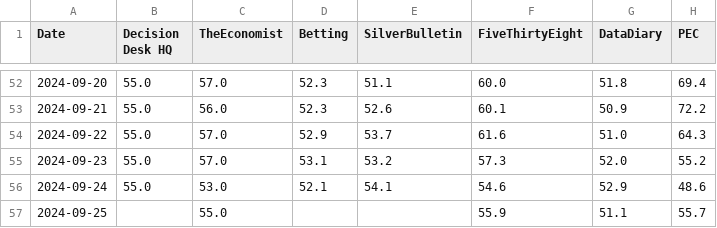
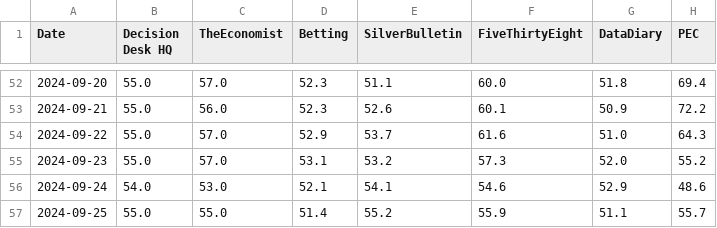
Before and after one commit to PaulMainwood/Election2024, a CSV file: harris_wide.csv, drawn as a sheet; only a part is shown, gaps mark what is left out.

```diff
--- a/harris_wide.csv
+++ b/harris_wide.csv
@@ -55,3 +55,3 @@ Date,Decision Desk HQ,TheEconomist,Betting,SilverBulletin,FiveThirtyEight,DataDi
 2024-09-23,55.0,57.0,53.1,53.2,57.3,52.0,55.2
-2024-09-24,55.0,53.0,52.1,54.1,54.6,52.9,48.6
-2024-09-25,,55.0,,,55.9,51.1,55.7
+2024-09-24,54.0,53.0,52.1,54.1,54.6,52.9,48.6
+2024-09-25,55.0,55.0,51.4,55.2,55.9,51.1,55.7
```
Also changed, not shown: ManualData.csv, aggregated_data.csv, 5 other files.
